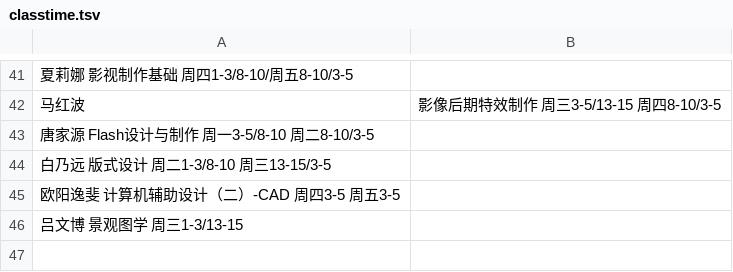
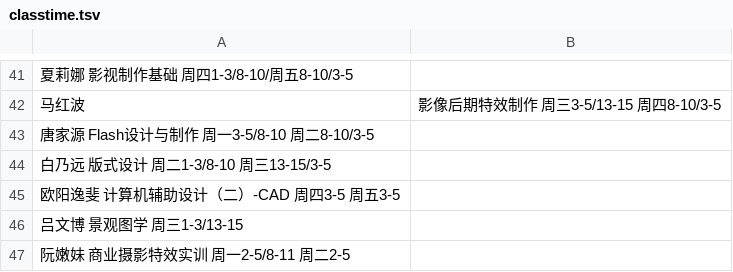
Before and after one commit to hujingyin/nfu_newmedia_python, a TSV file: webapp_zh/data/classtime.tsv, drawn as a sheet; only a part is shown, gaps mark what is left out; the diff names each change by its address in the sheet, - before the commit and + after, or states it on an @@ line.

Commit message:
添加艺创系

```diff
--- a/webapp_zh/data/classtime.tsv
+++ b/webapp_zh/data/classtime.tsv
+row 47: 阮嫩妹 商业摄影特效实训 周一2-5/8-11 周二2-5
```
